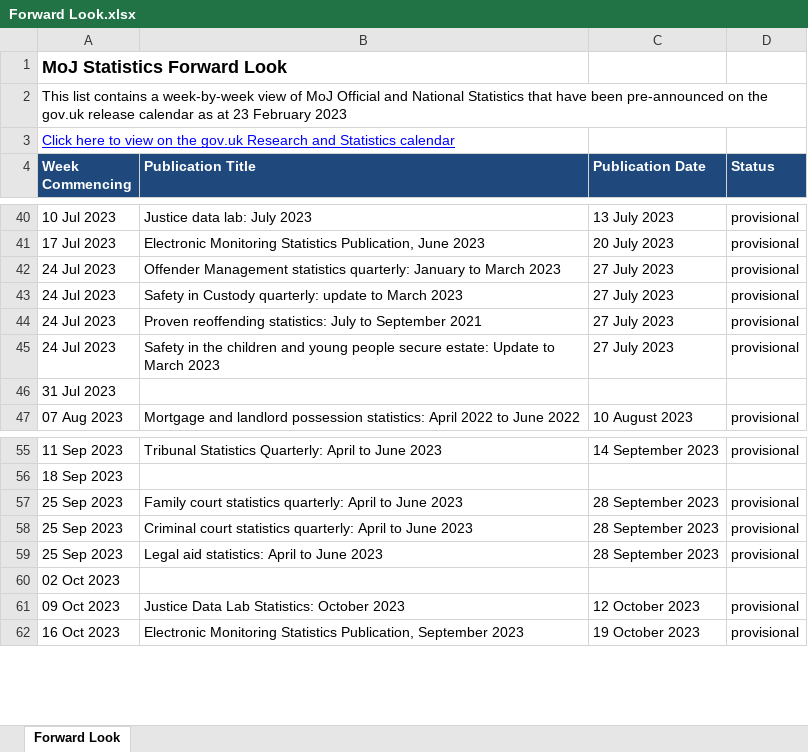
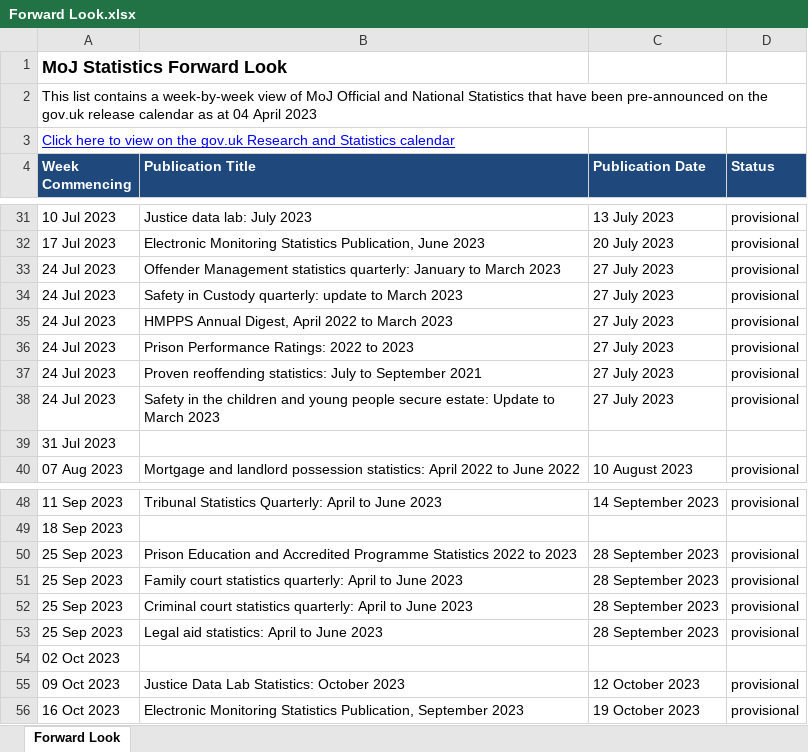
Before and after one commit to moj-analytical-services/stats-forward-look, an Excel workbook: Forward Look/Forward Look.xlsx, sheet Forward Look, drawn as a sheet; only a part is shown, gaps mark what is left out; values as stored, in another font and other column widths than the file's, no borders; conditional formats not drawn; the diff covers the shown part only; the diff names each change by its address in the sheet, - before the commit and + after, or states it on an @@ line.

```diff
--- a/Forward Look/Forward Look.xlsx (sheet Forward Look)
+++ b/Forward Look/Forward Look.xlsx (sheet Forward Look)
-A2 (Week Commencing): …as at 23 February 2023
+A2 (Week Commencing): …as at 04 April 2023
+row 35: 24 Jul 2023 | HMPPS Annual Digest, April 2022 to March 2023 | 27 July 2023 | provisional
+row 36: 24 Jul 2023 | Prison Performance Ratings: 2022 to 2023 | 27 July 2023 | provisional
+row 50: 25 Sep 2023 | Prison Education and Accredited Programme Statistics 2022 to 2023 | 28 September 2023 | provisional
```
Also changed, not shown: 3 added rows, 12 removed rows and 10 edited cells elsewhere in this sheet, hidden cells.
